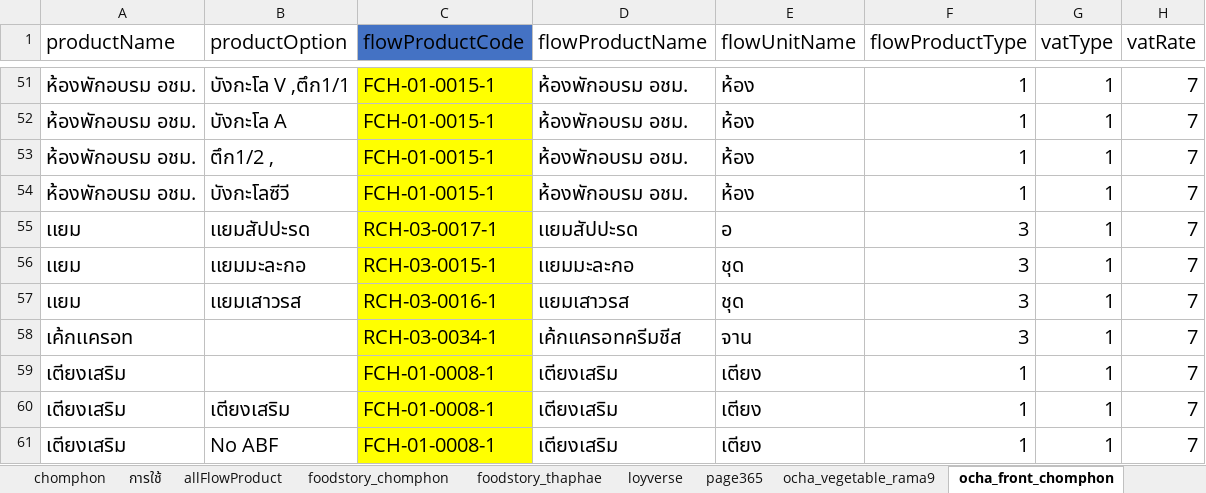
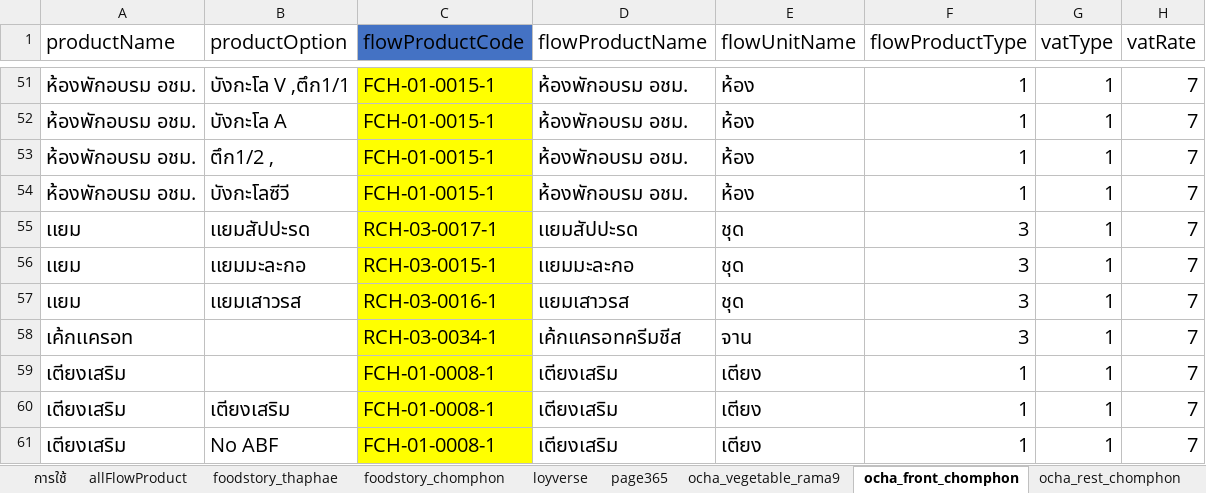
Before and after one commit to yothinn/thamFlowAcc, an Excel workbook: libs/product/product.xlsx, sheet ocha_front_chomphon, drawn as a sheet; only a part is shown, gaps mark what is left out; values as stored, in another font and other column widths than the file's, no borders; conditional formats and table styles not drawn; the diff names each change by its address in the sheet, - before the commit and + after, or states it on an @@ line.

Commit message:
add load vegtable to purchases flowacc and update product map

```diff
--- a/libs/product/product.xlsx (sheet ocha_front_chomphon)
+++ b/libs/product/product.xlsx (sheet ocha_front_chomphon)
@@ sheet tab hidden: chomphon @@
@@ sheet tab order changed: การใช้ | allFlowProduct | foodstory_thaphae | foodstory_chomphon | loyverse | page365 | ocha_vegetable_rama9 | ocha_front_chomphon | ocha_rest_chomphon @@
-E55 (flowUnitName): อ
+E55 (flowUnitName): ชุด
```
Also changed, not shown: sheet allFlowProduct, sheet foodstory_thaphae, sheet foodstory_chomphon, sheet การใช้, other sheet tabs, hidden cells, 15 other files.
